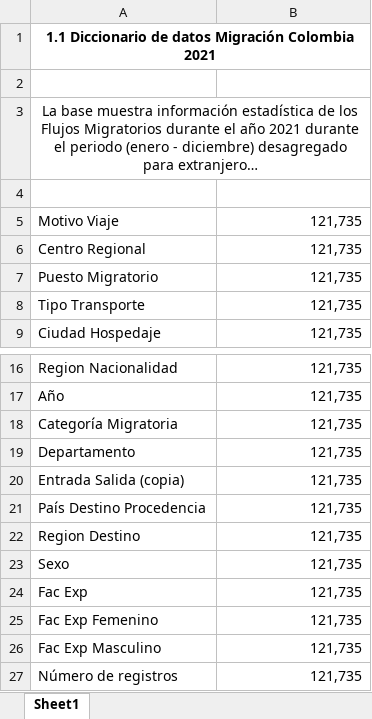
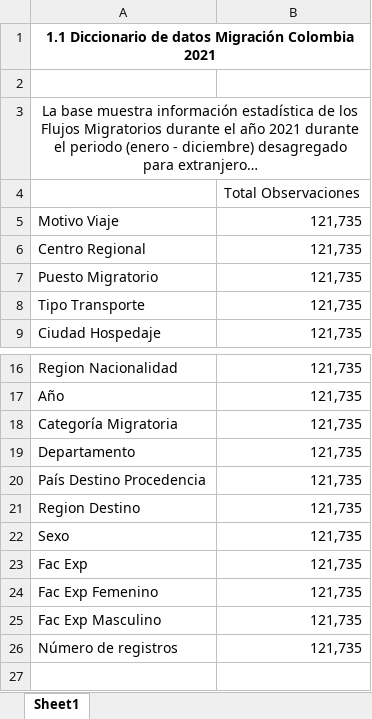
Before and after one commit to IDTobservatorio/Formularios_DS4A_2022, an Excel workbook: 1.1 Diccionario de datos Migración Colombia 2021.xlsx, sheet Sheet1, drawn as a sheet; only a part is shown, gaps mark what is left out; long unchanged cells end in …; values as stored, in another font and other column widths than the file's, no borders; the diff names each change by its address in the sheet, - before the commit and + after, or states it on an @@ line.

```diff
--- a/1.1 Diccionario de datos Migración Colombia 2021.xlsx (sheet Sheet1)
+++ b/1.1 Diccionario de datos Migración Colombia 2021.xlsx (sheet Sheet1)
-B4: (empty)
+B4: Total Observaciones
-row 20: Entrada Salida (copia) | 121,735
```
Also changed, not shown: 3.1 Diccionario de datos base Indicadores.xlsx, 4.1 Diccionario de datos Base AirBnb.xlsx, 11 other files.
